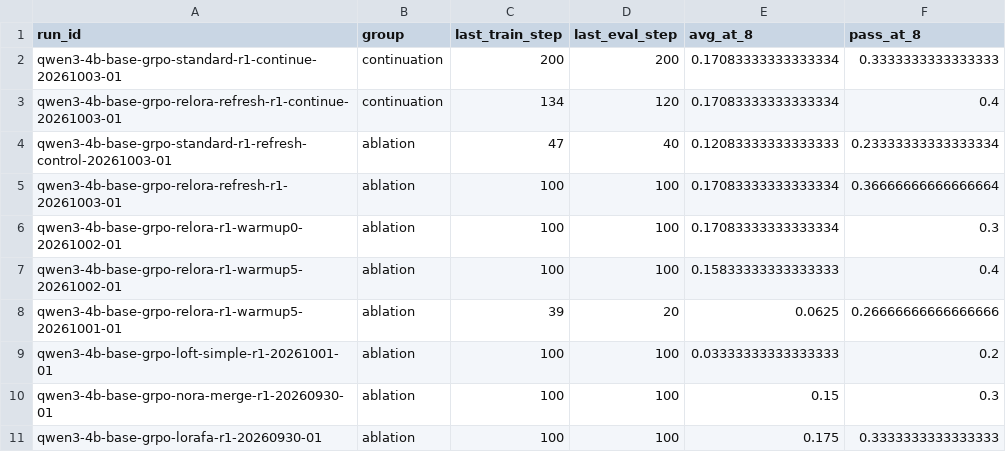
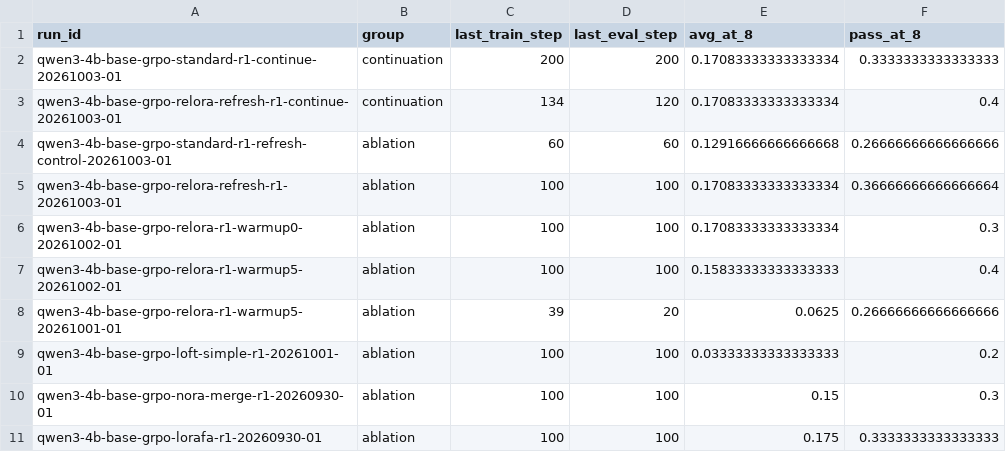
Before and after one commit to Quarkstar/unorl, a CSV file: research/data/comparison.csv, drawn as a sheet; only a part is shown.

```diff
--- a/research/data/comparison.csv
+++ b/research/data/comparison.csv
@@ -3,3 +3,3 @@ qwen3-4b-base-grpo-standard-r1-continue-20261003-01,continuation,200,200,0.17083
 qwen3-4b-base-grpo-relora-refresh-r1-continue-20261003-01,continuation,134,120,0.17083333333333334,0.4
-qwen3-4b-base-grpo-standard-r1-refresh-control-20261003-01,ablation,47,40,0.12083333333333333,0.23333333333333334
+qwen3-4b-base-grpo-standard-r1-refresh-control-20261003-01,ablation,60,60,0.12916666666666668,0.26666666666666666
 qwen3-4b-base-grpo-relora-refresh-r1-20261003-01,ablation,100,100,0.17083333333333334,0.36666666666666664
```
Also changed, not shown: 9 other files.
